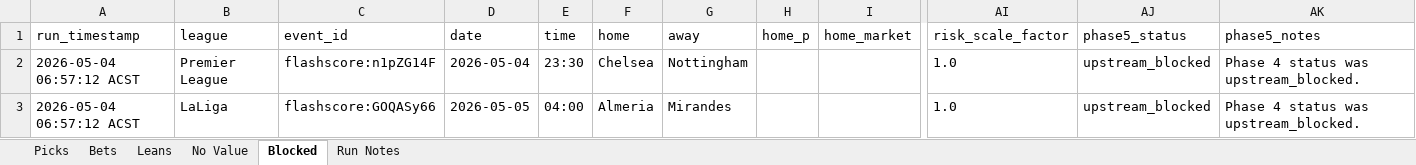
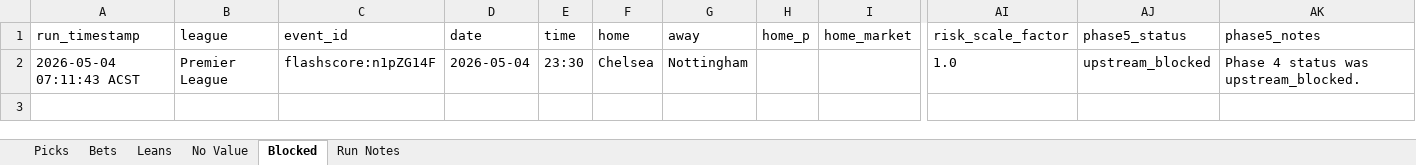
Before and after one commit to Looneyz25/SoccerStats, an Excel workbook: docs/agent-system/outputs/Phase5_Value_Risk.xlsx, sheet Blocked, drawn as a sheet; only a part is shown, gaps mark what is left out; values as stored, in another font and other column widths than the file's, no borders; rows hold the shown columns only; the diff names each change by its address in the sheet, - before the commit and + after, or states it on an @@ line.

```diff
--- a/docs/agent-system/outputs/Phase5_Value_Risk.xlsx (sheet Blocked)
+++ b/docs/agent-system/outputs/Phase5_Value_Risk.xlsx (sheet Blocked)
-A2 (run_timestamp): 2026-05-04 06:57:12 ACST
+A2 (run_timestamp): 2026-05-04 07:11:43 ACST
-row 3: 2026-05-04 06:57:12 ACST | LaLiga | flashscore:GOQASy66 | 2026-05-05 | 04:00 | Almeria | Mirandes |  |  | 1.0 | upstream_blocked | Phase 4 status was upstream_blocked.
```
Also changed, not shown: sheet Picks, sheet Bets, sheet Run Notes, docs/agent-system/outputs/Phase1_Fixture_Slate.xlsx, docs/agent-system/outputs/Phase2_Odds_Slate.xlsx, 19 other files.
